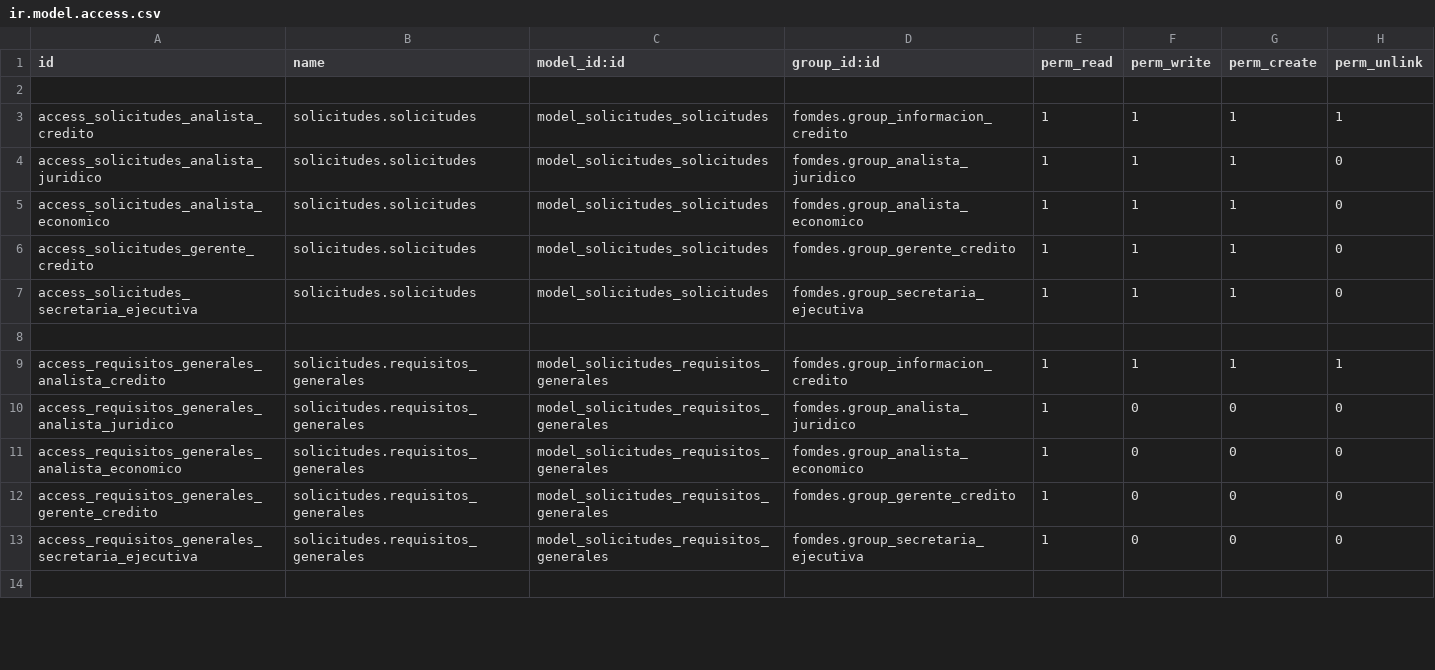
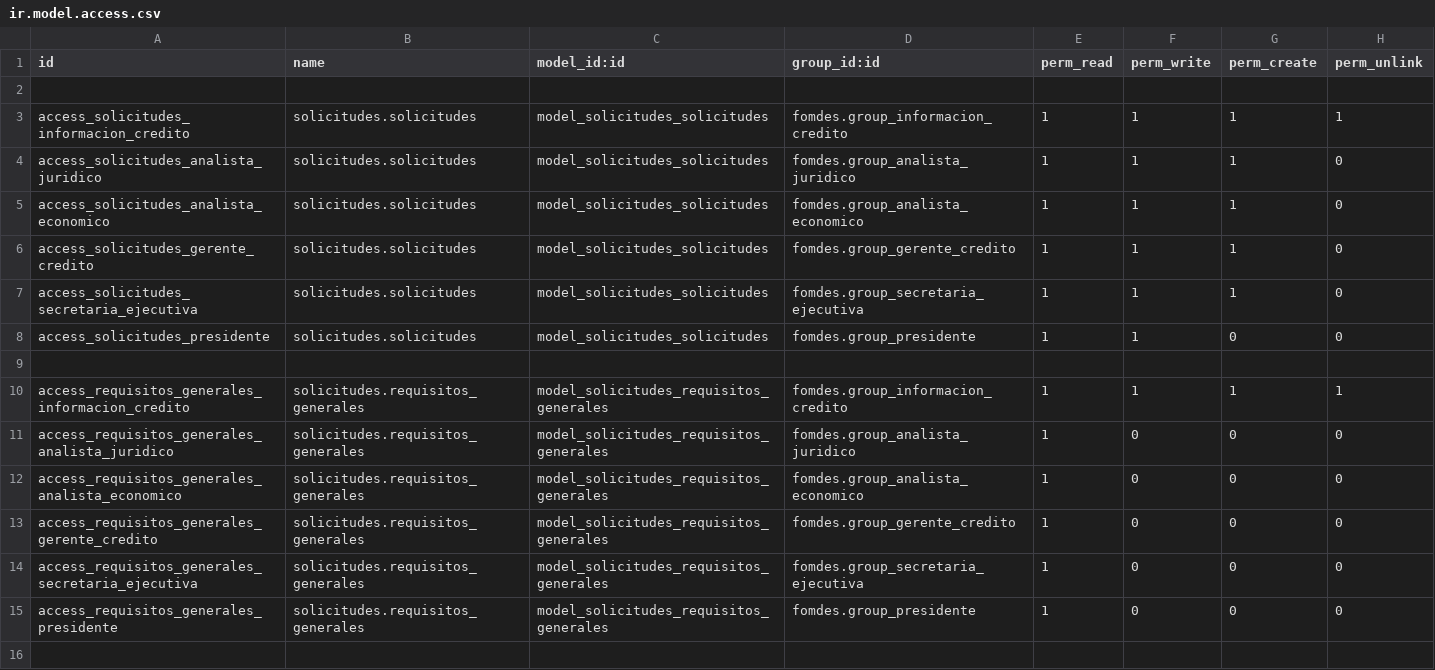
Before and after one commit to morenomeccia/tinjaca, a CSV file: addons/solicitudes/security/ir.model.access.csv, drawn as a sheet; only a part is shown; the diff covers the shown part only.

Commit message:
Se agregar permisos de acceso para presidencia en el modulo de solicitudes

```diff
--- a/addons/solicitudes/security/ir.model.access.csv
+++ b/addons/solicitudes/security/ir.model.access.csv
@@ -2,3 +2,3 @@ id,name,model_id:id,group_id:id,perm_read,perm_write,perm_create,perm_unlink
 
-access_solicitudes_analista_credito,solicitudes.solicitudes,model_solicitudes_solicitudes,fomdes.group_informacion_credito,1,1,1,1
+access_solicitudes_informacion_credito,solicitudes.solicitudes,model_solicitudes_solicitudes,fomdes.group_informacion_credito,1,1,1,1
 access_solicitudes_analista_juridico,solicitudes.solicitudes,model_solicitudes_solicitudes,fomdes.group_analista_juridico,1,1,1,0
@@ -7,4 +7,5 @@ access_solicitudes_gerente_credito,solicitudes.solicitudes,model_solicitudes_sol
 access_solicitudes_secretaria_ejecutiva,solicitudes.solicitudes,model_solicitudes_solicitudes,fomdes.group_secretaria_ejecutiva,1,1,1,0
+access_solicitudes_presidente,solicitudes.solicitudes,model_solicitudes_solicitudes,fomdes.group_presidente,1,1,0,0
 
-access_requisitos_generales_analista_credito,solicitudes.requisitos_generales,model_solicitudes_requisitos_generales,fomdes.group_informacion_credito,1,1,1,1
+access_requisitos_generales_informacion_credito,solicitudes.requisitos_generales,model_solicitudes_requisitos_generales,fomdes.group_informacion_credito,1,1,1,1
 access_requisitos_generales_analista_juridico,solicitudes.requisitos_generales,model_solicitudes_requisitos_generales,fomdes.group_analista_juridico,1,0,0,0
@@ -13,2 +14,3 @@ access_requisitos_generales_gerente_credito,solicitudes.requisitos_generales,mod
 access_requisitos_generales_secretaria_ejecutiva,solicitudes.requisitos_generales,model_solicitudes_requisitos_generales,fomdes.group_secretaria_ejecutiva,1,0,0,0
+access_requisitos_generales_presidente,solicitudes.requisitos_generales,model_solicitudes_requisitos_generales,fomdes.group_presidente,1,0,0,0
 
```
Also changed, not shown: 9 added rows, 1 removed row and 10 edited cells elsewhere in this file.
